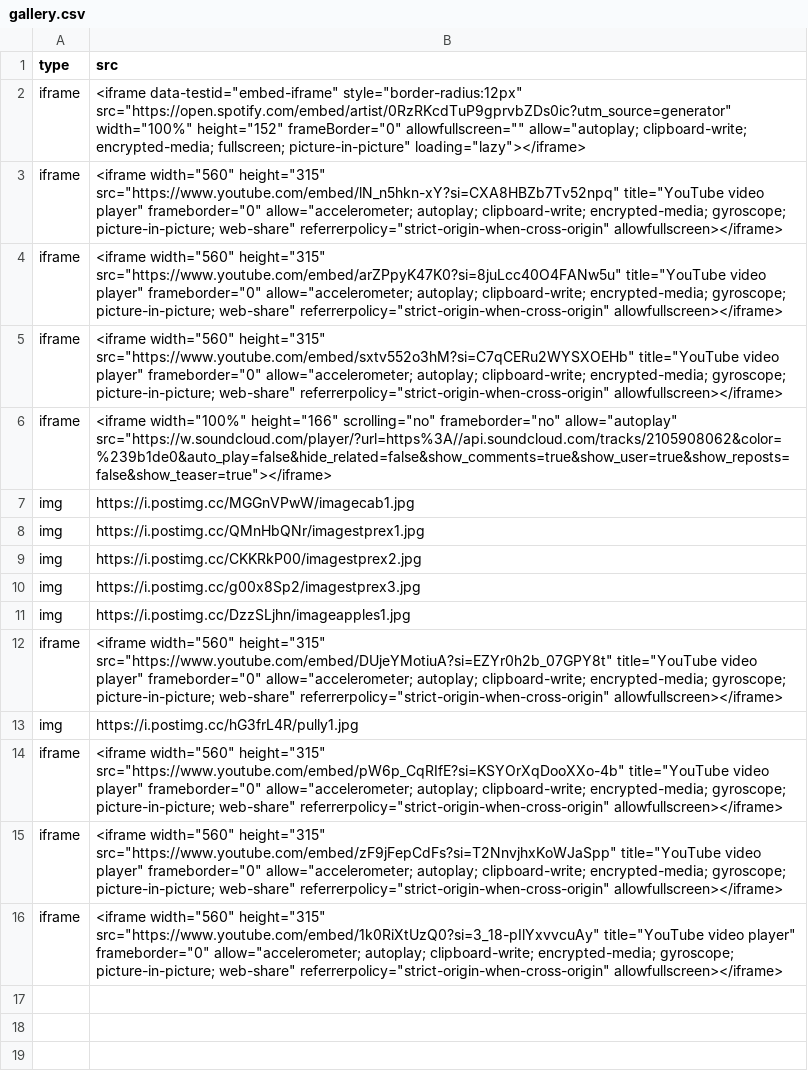
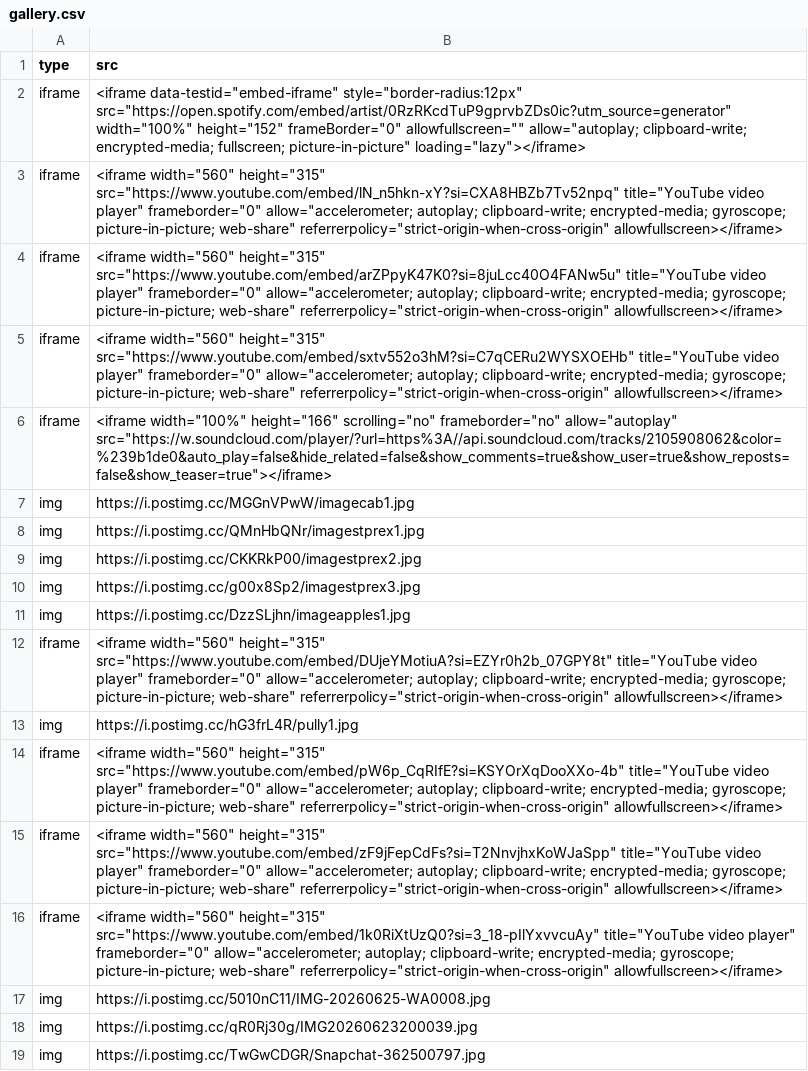
Before and after one commit to BlackAngelTVdev/djdams, a CSV file: media/data/gallery.csv, drawn as a sheet; the diff names each change by its address in the sheet, - before the commit and + after, or states it on an @@ line.

```diff
--- a/media/data/gallery.csv
+++ b/media/data/gallery.csv
+row 17: img | https://i.postimg.cc/5010nC11/IMG-20260625-WA0008.jpg
+row 18: img | https://i.postimg.cc/qR0Rj30g/IMG20260623200039.jpg
+row 19: img | https://i.postimg.cc/TwGwCDGR/Snapchat-362500797.jpg
```
Also changed, not shown: 1 other file.
